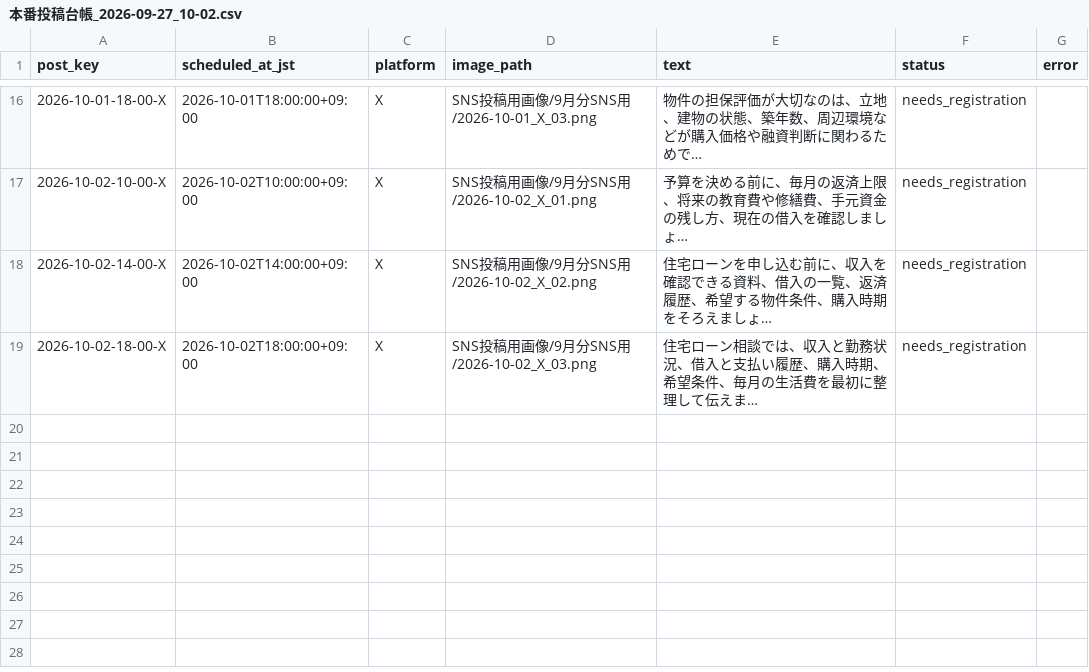
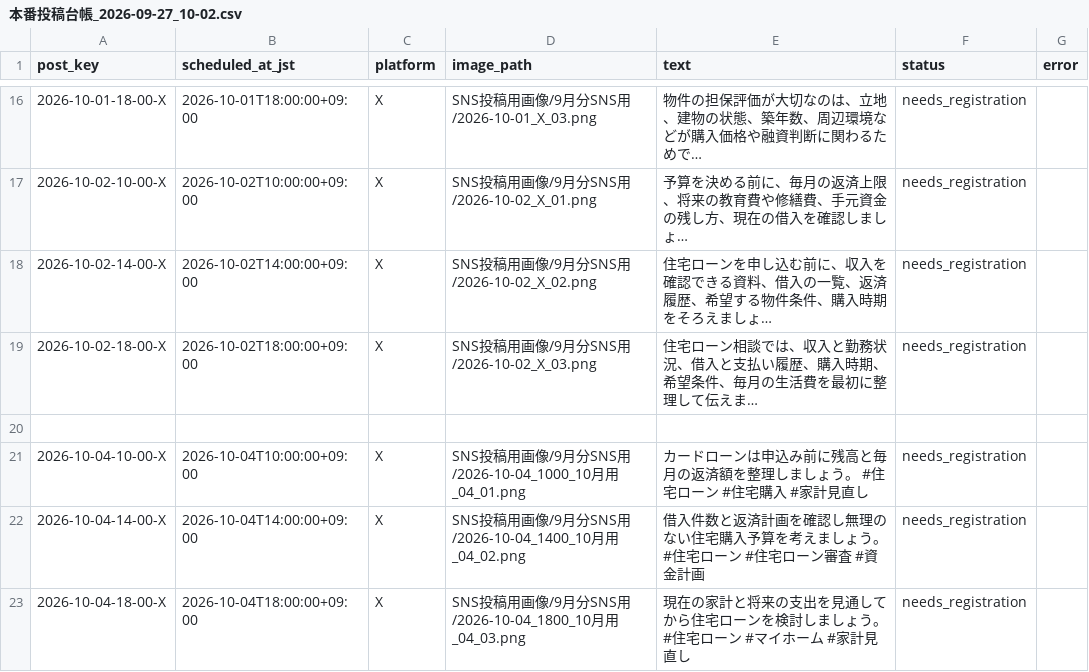
Before and after one commit to sodagrand0301-afk/grand-ideal-sns-auto-post, a CSV file: 本番投稿台帳_2026-09-27_10-02.csv, drawn as a sheet; only a part is shown, gaps mark what is left out; long unchanged cells end in …; the diff names each change by its address in the sheet, - before the commit and + after, or states it on an @@ line.

Commit message:
Update 本番投稿台帳_2026-09-27_10-02.csv

```diff
--- a/本番投稿台帳_2026-09-27_10-02.csv
+++ b/本番投稿台帳_2026-09-27_10-02.csv
+row 20: (empty)
+row 21: 2026-10-04-10-00-X | 2026-10-04T10:00:00+09:00 | X | SNS投稿用画像/9月分SNS用/2026-10-04_1000_10月用_04_01.png | カードローンは申込み前に残高と毎月の返済額を整理しましょう。 #住宅ローン #住宅購入 #家計見直し | needs_registration
+row 22: 2026-10-04-14-00-X | 2026-10-04T14:00:00+09:00 | X | SNS投稿用画像/9月分SNS用/2026-10-04_1400_10月用_04_02.png | 借入件数と返済計画を確認し無理のない住宅購入予算を考えましょう。 #住宅ローン #住宅ローン審査 #資金計画 | needs_registration
+row 23: 2026-10-04-18-00-X | 2026-10-04T18:00:00+09:00 | X | SNS投稿用画像/9月分SNS用/2026-10-04_1800_10月用_04_03.png | 現在の家計と将来の支出を見通してから住宅ローンを検討しましょう。 #住宅ローン #マイホーム #家計見直し | needs_registration
```
